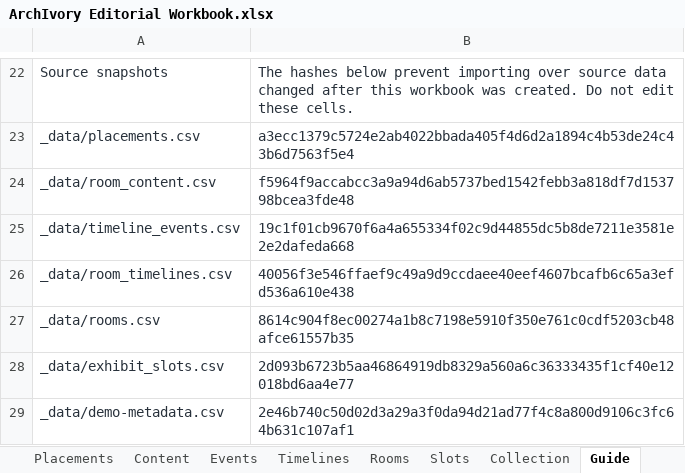
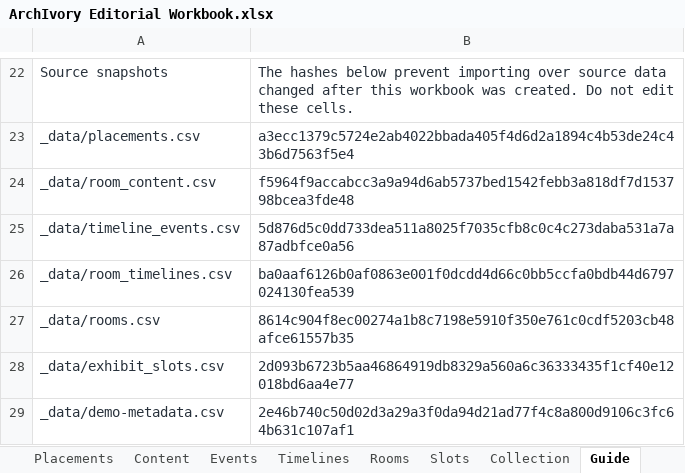
Before and after one commit to anjapope/digitalcollection, an Excel workbook: outputs/archivory-editorial/ArchIvory Editorial Workbook.xlsx, sheet Guide, drawn as a sheet; only a part is shown, gaps mark what is left out; values as stored, in another font and other column widths than the file's, no borders; the diff names each change by its address in the sheet, - before the commit and + after, or states it on an @@ line.

```diff
--- a/outputs/archivory-editorial/ArchIvory Editorial Workbook.xlsx (sheet Guide)
+++ b/outputs/archivory-editorial/ArchIvory Editorial Workbook.xlsx (sheet Guide)
-B25: 19c1f01cb9670f6a4a655334f02c9d44855dc5b8de7211e3581e2e2dafeda668
+B25: 5d876d5c0dd733dea511a8025f7035cfb8c0c4c273daba531a7a87adbfce0a56
-B26: 40056f3e546ffaef9c49a9d9ccdaee40eef4607bcafb6c65a3efd536a610e438
+B26: ba0aaf6126b0af0863e001f0dcdd4d66c0bb5ccfa0bdb44d6797024130fea539
```
Also changed, not shown: sheet Timeline Cards, sheet Events, sheet Timelines, sheet Room Overview, sheet Publishing, 4 other files.
